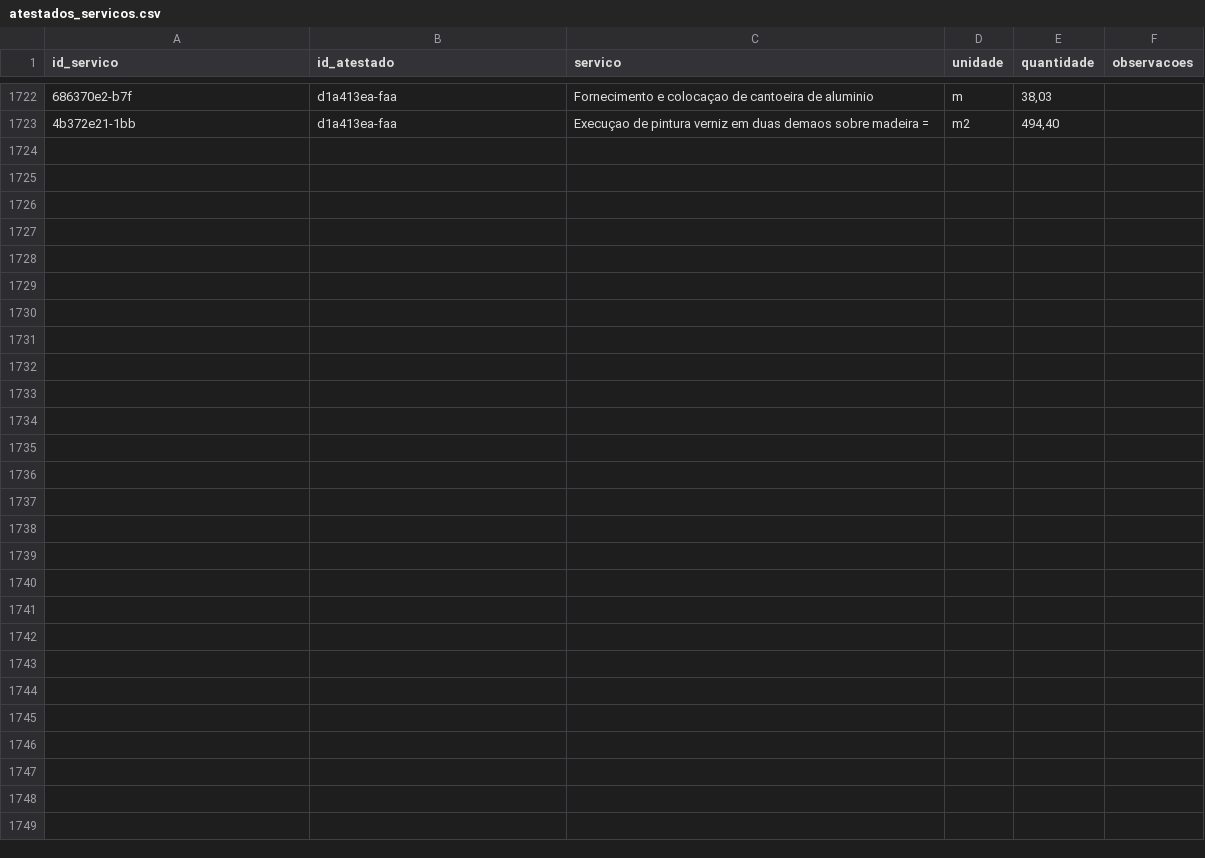
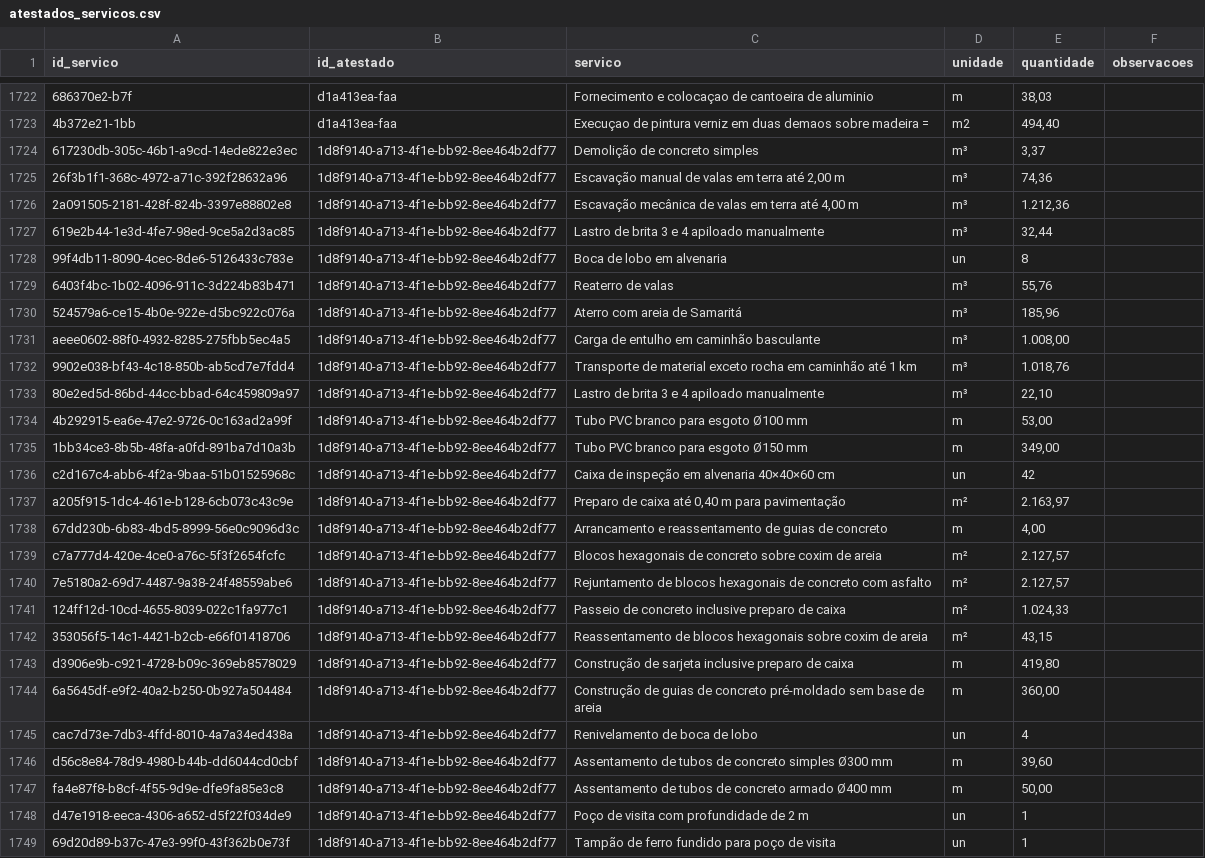
Before and after one commit to fabioser-ai/dragagem-app, a CSV file: data/atestados_servicos.csv, drawn as a sheet; only a part is shown, gaps mark what is left out; the diff names each change by its address in the sheet, - before the commit and + after, or states it on an @@ line.

Commit message:
data: importar atestado CURSAN 01/97

```diff
--- a/data/atestados_servicos.csv
+++ b/data/atestados_servicos.csv
+row 1724: 617230db-305c-46b1-a9cd-14ede822e3ec | 1d8f9140-a713-4f1e-bb92-8ee464b2df77 | Demolição de concreto simples | m³ | 3,37
+row 1725: 26f3b1f1-368c-4972-a71c-392f28632a96 | 1d8f9140-a713-4f1e-bb92-8ee464b2df77 | Escavação manual de valas em terra até 2,00 m | m³ | 74,36
+row 1726: 2a091505-2181-428f-824b-3397e88802e8 | 1d8f9140-a713-4f1e-bb92-8ee464b2df77 | Escavação mecânica de valas em terra até 4,00 m | m³ | 1.212,36
+row 1727: 619e2b44-1e3d-4fe7-98ed-9ce5a2d3ac85 | 1d8f9140-a713-4f1e-bb92-8ee464b2df77 | Lastro de brita 3 e 4 apiloado manualmente | m³ | 32,44
+row 1728: 99f4db11-8090-4cec-8de6-5126433c783e | 1d8f9140-a713-4f1e-bb92-8ee464b2df77 | Boca de lobo em alvenaria | un | 8
+row 1729: 6403f4bc-1b02-4096-911c-3d224b83b471 | 1d8f9140-a713-4f1e-bb92-8ee464b2df77 | Reaterro de valas | m³ | 55,76
+row 1730: 524579a6-ce15-4b0e-922e-d5bc922c076a | 1d8f9140-a713-4f1e-bb92-8ee464b2df77 | Aterro com areia de Samaritá | m³ | 185,96
+row 1731: aeee0602-88f0-4932-8285-275fbb5ec4a5 | 1d8f9140-a713-4f1e-bb92-8ee464b2df77 | Carga de entulho em caminhão basculante | m³ | 1.008,00
+row 1732: 9902e038-bf43-4c18-850b-ab5cd7e7fdd4 | 1d8f9140-a713-4f1e-bb92-8ee464b2df77 | Transporte de material exceto rocha em caminhão até 1 km | m³ | 1.018,76
+row 1733: 80e2ed5d-86bd-44cc-bbad-64c459809a97 | 1d8f9140-a713-4f1e-bb92-8ee464b2df77 | Lastro de brita 3 e 4 apiloado manualmente | m³ | 22,10
+row 1734: 4b292915-ea6e-47e2-9726-0c163ad2a99f | 1d8f9140-a713-4f1e-bb92-8ee464b2df77 | Tubo PVC branco para esgoto Ø100 mm | m | 53,00
+row 1735: 1bb34ce3-8b5b-48fa-a0fd-891ba7d10a3b | 1d8f9140-a713-4f1e-bb92-8ee464b2df77 | Tubo PVC branco para esgoto Ø150 mm | m | 349,00
+row 1736: c2d167c4-abb6-4f2a-9baa-51b01525968c | 1d8f9140-a713-4f1e-bb92-8ee464b2df77 | Caixa de inspeção em alvenaria 40×40×60 cm | un | 42
+row 1737: a205f915-1dc4-461e-b128-6cb073c43c9e | 1d8f9140-a713-4f1e-bb92-8ee464b2df77 | Preparo de caixa até 0,40 m para pavimentação | m² | 2.163,97
+row 1738: 67dd230b-6b83-4bd5-8999-56e0c9096d3c | 1d8f9140-a713-4f1e-bb92-8ee464b2df77 | Arrancamento e reassentamento de guias de concreto | m | 4,00
+row 1739: c7a777d4-420e-4ce0-a76c-5f3f2654fcfc | 1d8f9140-a713-4f1e-bb92-8ee464b2df77 | Blocos hexagonais de concreto sobre coxim de areia | m² | 2.127,57
+row 1740: 7e5180a2-69d7-4487-9a38-24f48559abe6 | 1d8f9140-a713-4f1e-bb92-8ee464b2df77 | Rejuntamento de blocos hexagonais de concreto com asfalto | m² | 2.127,57
+row 1741: 124ff12d-10cd-4655-8039-022c1fa977c1 | 1d8f9140-a713-4f1e-bb92-8ee464b2df77 | Passeio de concreto inclusive preparo de caixa | m² | 1.024,33
+row 1742: 353056f5-14c1-4421-b2cb-e66f01418706 | 1d8f9140-a713-4f1e-bb92-8ee464b2df77 | Reassentamento de blocos hexagonais sobre coxim de areia | m² | 43,15
+row 1743: d3906e9b-c921-4728-b09c-369eb8578029 | 1d8f9140-a713-4f1e-bb92-8ee464b2df77 | Construção de sarjeta inclusive preparo de caixa | m | 419,80
+row 1744: 6a5645df-e9f2-40a2-b250-0b927a504484 | 1d8f9140-a713-4f1e-bb92-8ee464b2df77 | Construção de guias de concreto pré-moldado sem base de areia | m | 360,00
+row 1745: cac7d73e-7db3-4ffd-8010-4a7a34ed438a | 1d8f9140-a713-4f1e-bb92-8ee464b2df77 | Renivelamento de boca de lobo | un | 4
+row 1746: d56c8e84-78d9-4980-b44b-dd6044cd0cbf | 1d8f9140-a713-4f1e-bb92-8ee464b2df77 | Assentamento de tubos de concreto simples Ø300 mm | m | 39,60
+row 1747: fa4e87f8-b8cf-4f55-9d9e-dfe9fa85e3c8 | 1d8f9140-a713-4f1e-bb92-8ee464b2df77 | Assentamento de tubos de concreto armado Ø400 mm | m | 50,00
+row 1748: d47e1918-eeca-4306-a652-d5f22f034de9 | 1d8f9140-a713-4f1e-bb92-8ee464b2df77 | Poço de visita com profundidade de 2 m | un | 1
+row 1749: 69d20d89-b37c-47e3-99f0-43f362b0e73f | 1d8f9140-a713-4f1e-bb92-8ee464b2df77 | Tampão de ferro fundido para poço de visita | un | 1
```
Also changed, not shown: data/atestados.csv.
